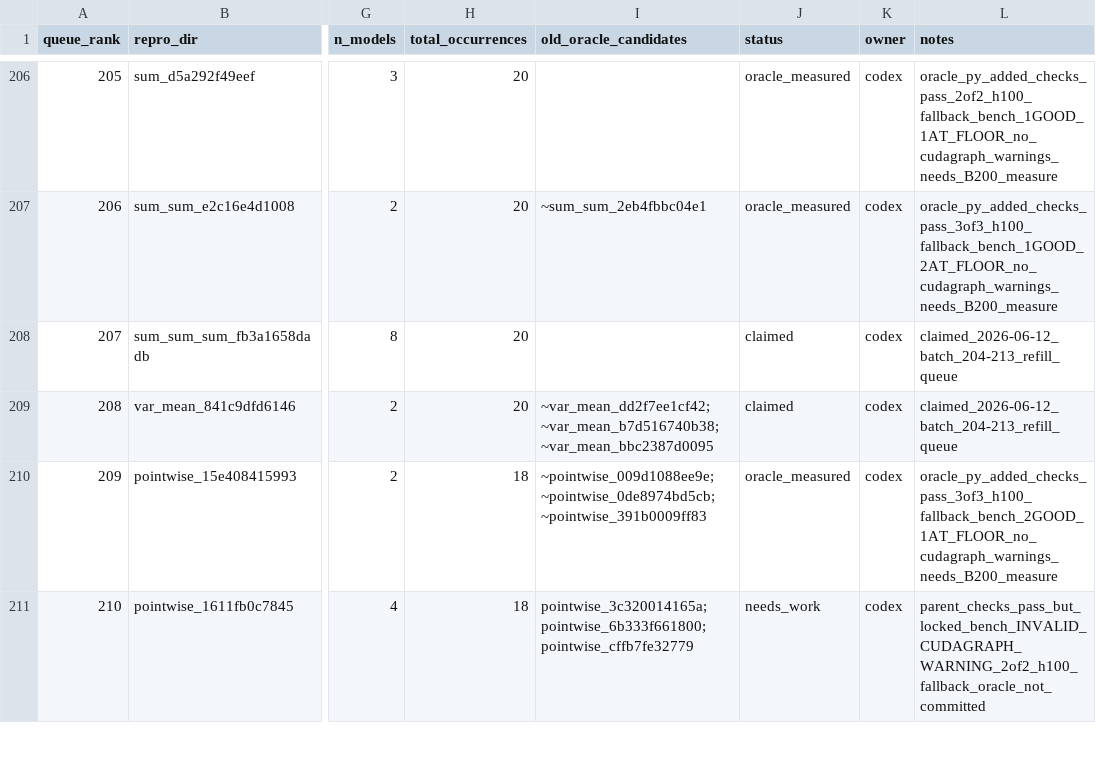
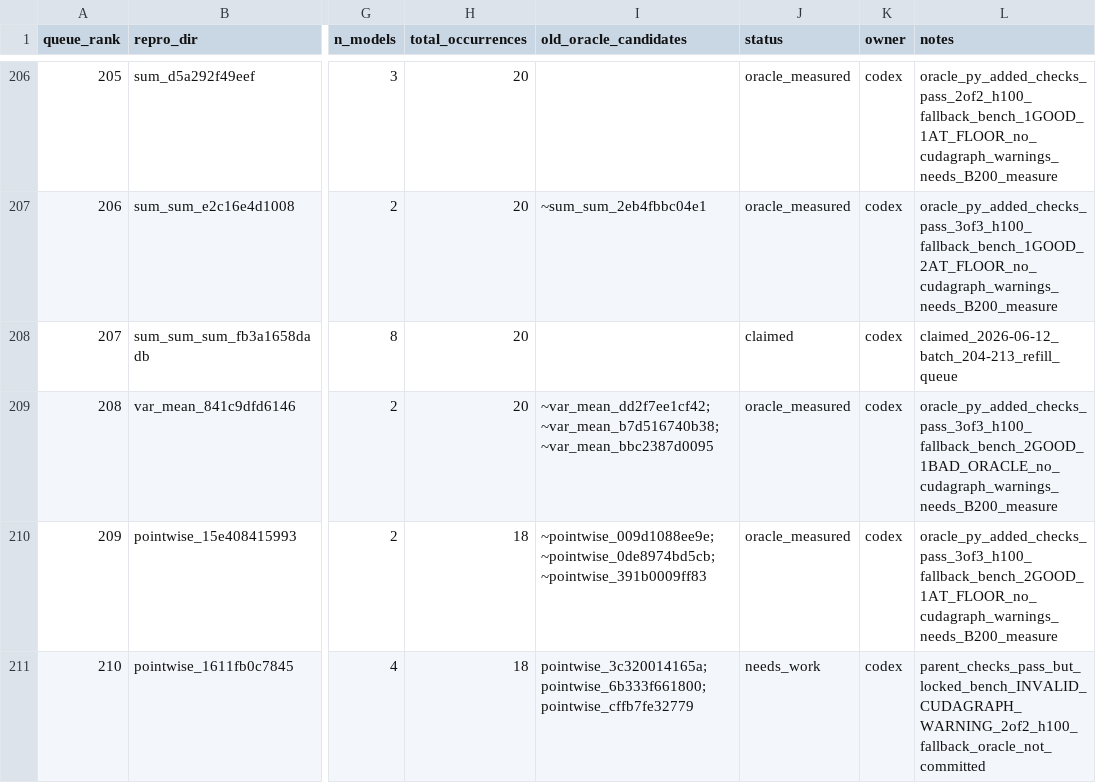
Before and after one commit to eellison/better-benchmark, a CSV file: investigation_results/oracle_migration_queue.csv, drawn as a sheet; only a part is shown, gaps mark what is left out; the diff names each change by its address in the sheet, - before the commit and + after, or states it on an @@ line.

Commit message:
Add oracle migration row 208

```diff
--- a/investigation_results/oracle_migration_queue.csv
+++ b/investigation_results/oracle_migration_queue.csv
-J209 (status): claimed
+J209 (status): oracle_measured
-L209 (notes): claimed_2026-06-12_batch_204-213_refill_queue
+L209 (notes): oracle_py_added_checks_pass_3of3_h100_fallback_bench_2GOOD_1BAD_ORACLE_no_cudagraph_warnings_needs_B200_measure
```
Also changed, not shown: 2 other files.
